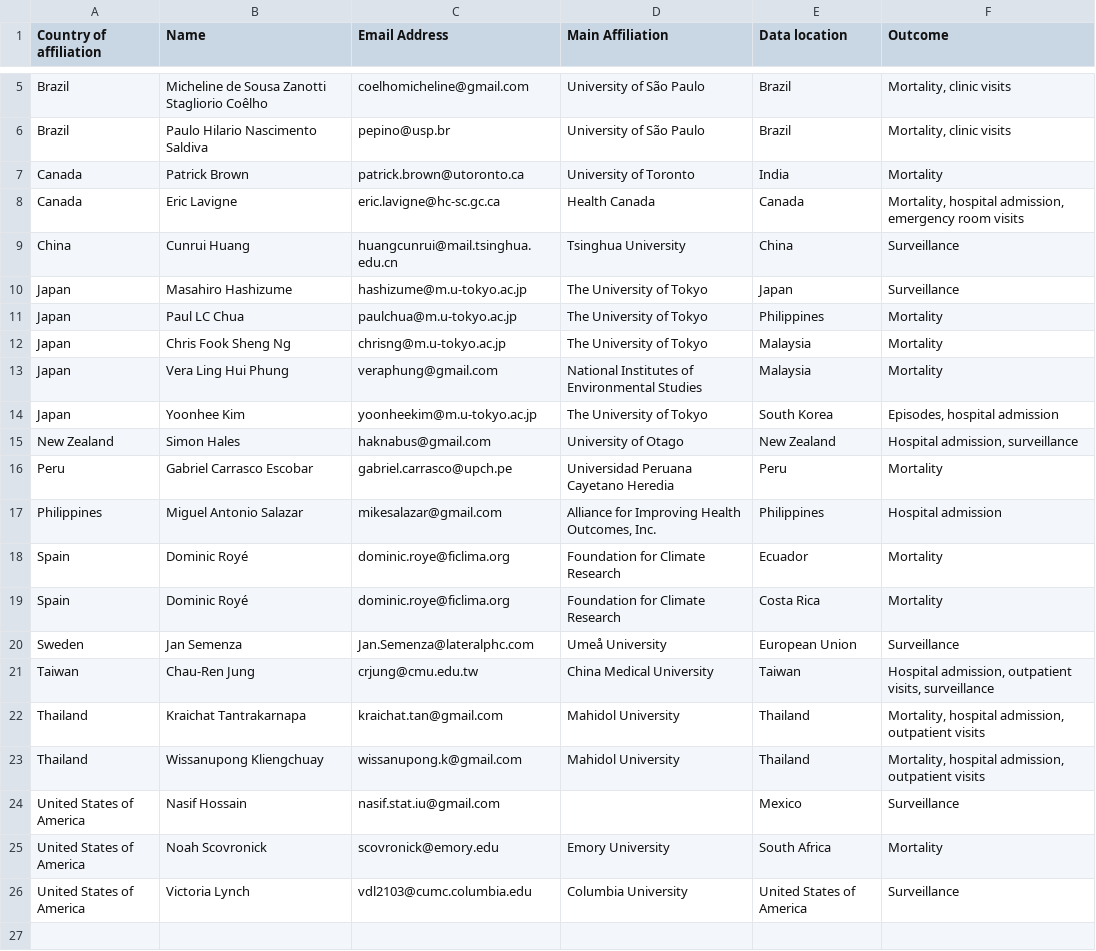
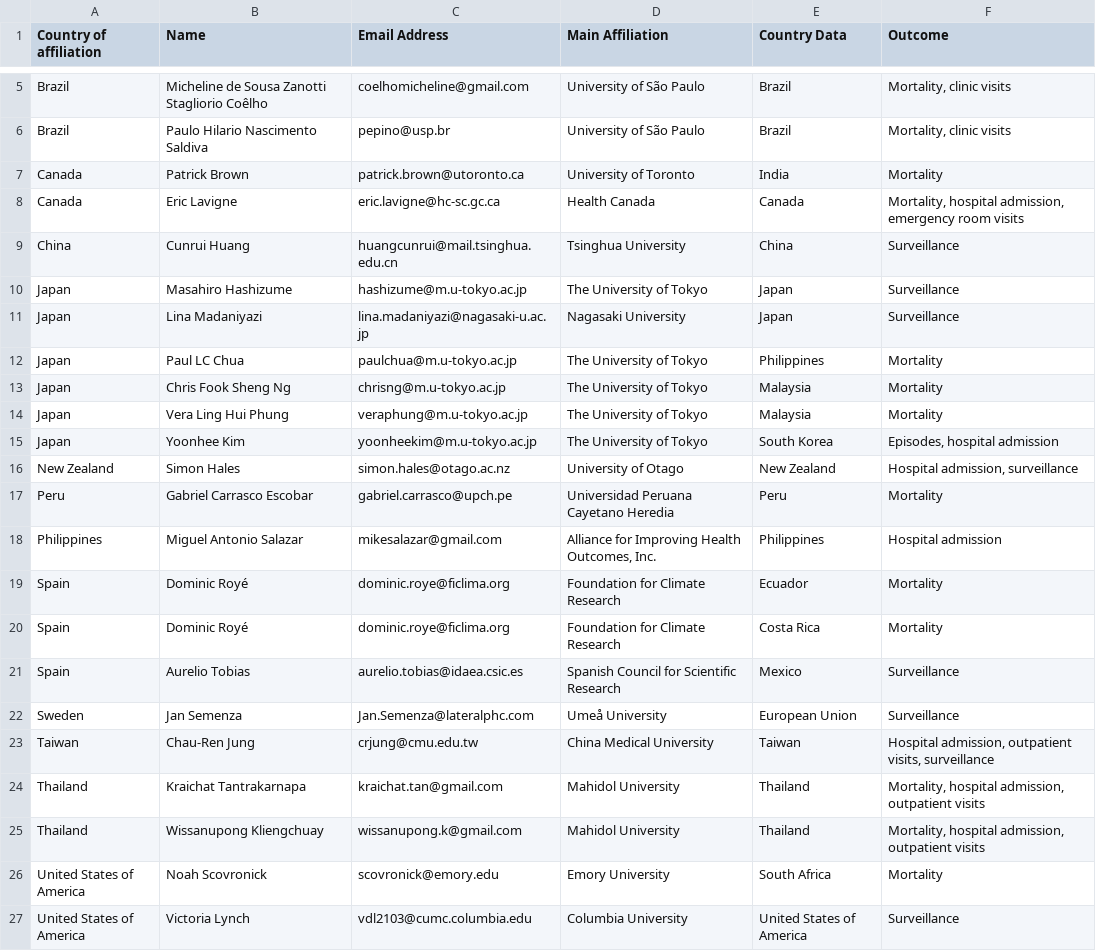
Before and after one commit to paulcarlos/climed_webpage, a CSV file: table_members.csv, drawn as a sheet; only a part is shown, gaps mark what is left out; removed rows and columns are numbered as before the commit, all else as after; the diff names each change by its address in the sheet, - before the commit and + after, or states it on an @@ line.

Commit message:
tabs and figs for data summary

```diff
--- a/table_members.csv
+++ b/table_members.csv
-E1: Data location
+E1: Country Data
+row 11: Japan | Lina Madaniyazi | lina.madaniyazi@nagasaki-u.ac.jp | Nagasaki University | Japan | Surveillance
-C14 (Email Address): veraphung@gmail.com
+C14 (Email Address): veraphung@m.u-tokyo.ac.jp
-D14 (Main Affiliation): National Institutes of Environmental Studies
+D14 (Main Affiliation): The University of Tokyo
-C16 (Email Address): haknabus@gmail.com
+C16 (Email Address): simon.hales@otago.ac.nz
+row 21: Spain | Aurelio Tobias | aurelio.tobias@idaea.csic.es | Spanish Council for Scientific Research | Mexico | Surveillance
-row 24: United States of America | Nasif Hossain | nasif.stat.iu@gmail.com |  | Mexico | Surveillance
```
Also changed, not shown: table_data.csv, 47 other files.
